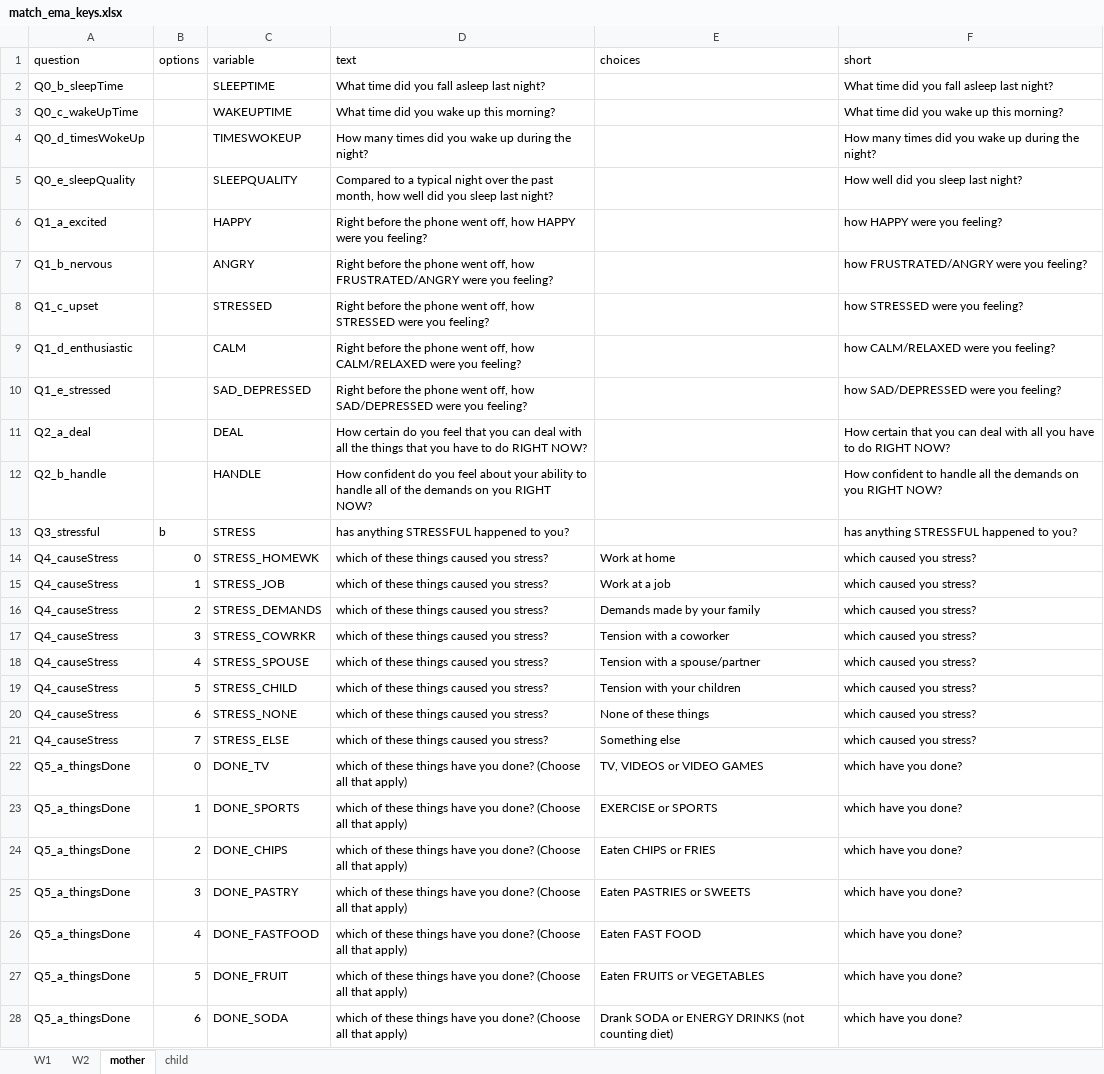
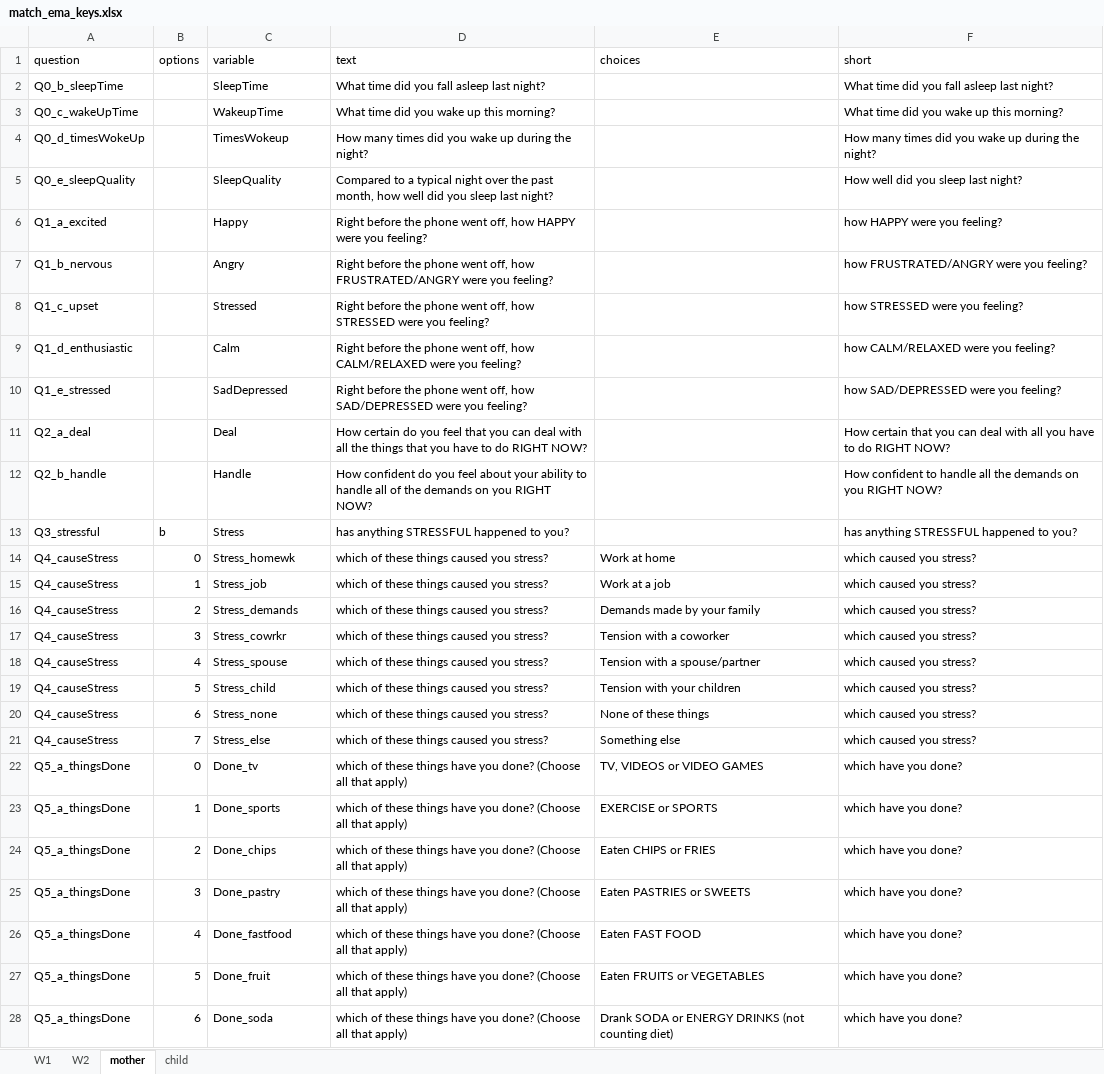
Before and after one commit to wangjingke/reach, an Excel workbook: MATCH/EMA/backend/match_ema_keys.xlsx, sheet mother, drawn as a sheet; only a part is shown; values as stored, in another font and other column widths than the file's, no borders; the diff covers the shown part only; the diff names each change by its address in the sheet, - before the commit and + after, or states it on an @@ line.

```diff
--- a/MATCH/EMA/backend/match_ema_keys.xlsx (sheet mother)
+++ b/MATCH/EMA/backend/match_ema_keys.xlsx (sheet mother)
-C2 (variable): SLEEPTIME
+C2 (variable): SleepTime
-C3 (variable): WAKEUPTIME
+C3 (variable): WakeupTime
-C4 (variable): TIMESWOKEUP
+C4 (variable): TimesWokeup
-C5 (variable): SLEEPQUALITY
+C5 (variable): SleepQuality
-C6 (variable): HAPPY
+C6 (variable): Happy
-C7 (variable): ANGRY
+C7 (variable): Angry
-C8 (variable): STRESSED
+C8 (variable): Stressed
-C9 (variable): CALM
+C9 (variable): Calm
-C10 (variable): SAD_DEPRESSED
+C10 (variable): SadDepressed
-C11 (variable): DEAL
+C11 (variable): Deal
-C12 (variable): HANDLE
+C12 (variable): Handle
-C13 (variable): STRESS
+C13 (variable): Stress
-C14 (variable): STRESS_HOMEWK
+C14 (variable): Stress_homewk
-C15 (variable): STRESS_JOB
+C15 (variable): Stress_job
-C16 (variable): STRESS_DEMANDS
+C16 (variable): Stress_demands
-C17 (variable): STRESS_COWRKR
+C17 (variable): Stress_cowrkr
-C18 (variable): STRESS_SPOUSE
+C18 (variable): Stress_spouse
-C19 (variable): STRESS_CHILD
+C19 (variable): Stress_child
-C20 (variable): STRESS_NONE
+C20 (variable): Stress_none
-C21 (variable): STRESS_ELSE
+C21 (variable): Stress_else
-C22 (variable): DONE_TV
+C22 (variable): Done_tv
-C23 (variable): DONE_SPORTS
+C23 (variable): Done_sports
-C24 (variable): DONE_CHIPS
+C24 (variable): Done_chips
-C25 (variable): DONE_PASTRY
+C25 (variable): Done_pastry
-C26 (variable): DONE_FASTFOOD
+C26 (variable): Done_fastfood
-C27 (variable): DONE_FRUIT
+C27 (variable): Done_fruit
-C28 (variable): DONE_SODA
+C28 (variable): Done_soda
```
Also changed, not shown: 73 edited cells elsewhere in this sheet, sheet child, 21 other files.
